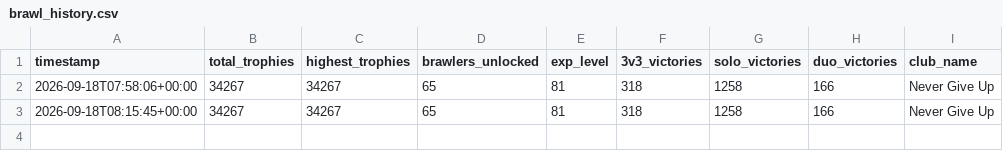
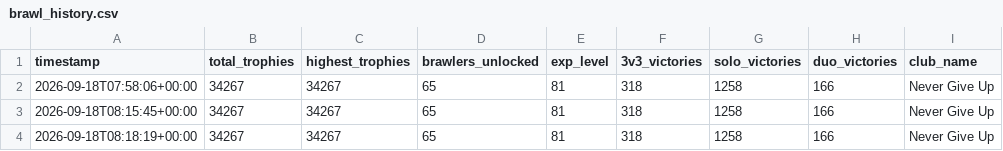
Before and after one commit to DanielCharles11599/Personal-Projects, a CSV file: Brawl Stars Tracker/brawl_history.csv, drawn as a sheet; the diff names each change by its address in the sheet, - before the commit and + after, or states it on an @@ line.

```diff
--- a/Brawl Stars Tracker/brawl_history.csv
+++ b/Brawl Stars Tracker/brawl_history.csv
+row 4: 2026-09-18T08:18:19+00:00 | 34267 | 34267 | 65 | 81 | 318 | 1258 | 166 | Never Give Up
```
Also changed, not shown: Brawl Stars Tracker/brawler_history.csv.
